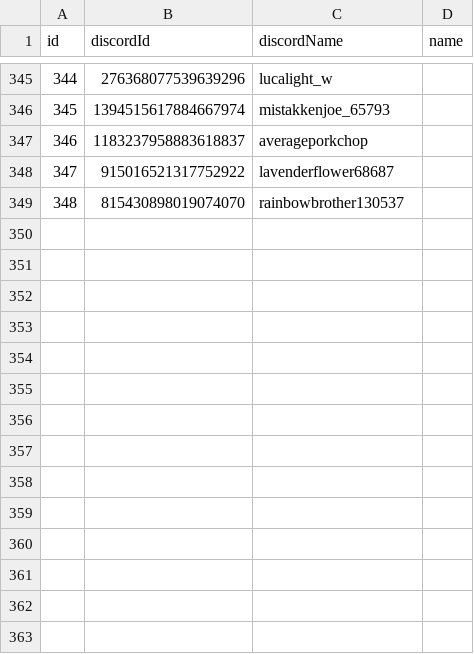
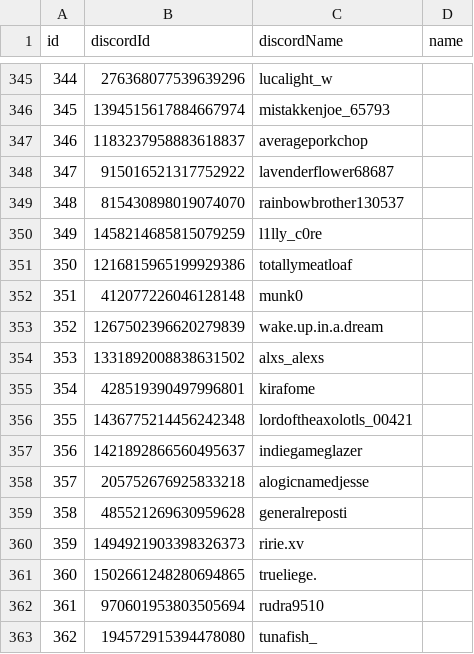
Before and after one commit to Kisara-k/Frieren-TCG-Player-Stats, a CSV file: data/Player.csv, drawn as a sheet; only a part is shown, gaps mark what is left out; the diff names each change by its address in the sheet, - before the commit and + after, or states it on an @@ line.

Commit message:
update data

```diff
--- a/data/Player.csv
+++ b/data/Player.csv
+row 350: 349 | 1458214685815079259 | l1lly_c0re
+row 351: 350 | 1216815965199929386 | totallymeatloaf
+row 352: 351 | 412077226046128148 | munk0
+row 353: 352 | 1267502396620279839 | wake.up.in.a.dream
+row 354: 353 | 1331892008838631502 | alxs_alexs
+row 355: 354 | 428519390497996801 | kirafome
+row 356: 355 | 1436775214456242348 | lordoftheaxolotls_00421
+row 357: 356 | 1421892866560495637 | indiegameglazer
+row 358: 357 | 205752676925833218 | alogicnamedjesse
+row 359: 358 | 485521269630959628 | generalreposti
+row 360: 359 | 1494921903398326373 | ririe.xv
+row 361: 360 | 1502661248280694865 | trueliege.
+row 362: 361 | 970601953803505694 | rudra9510
+row 363: 362 | 194572915394478080 | tunafish_
```
Also changed, not shown: 1 other file.
